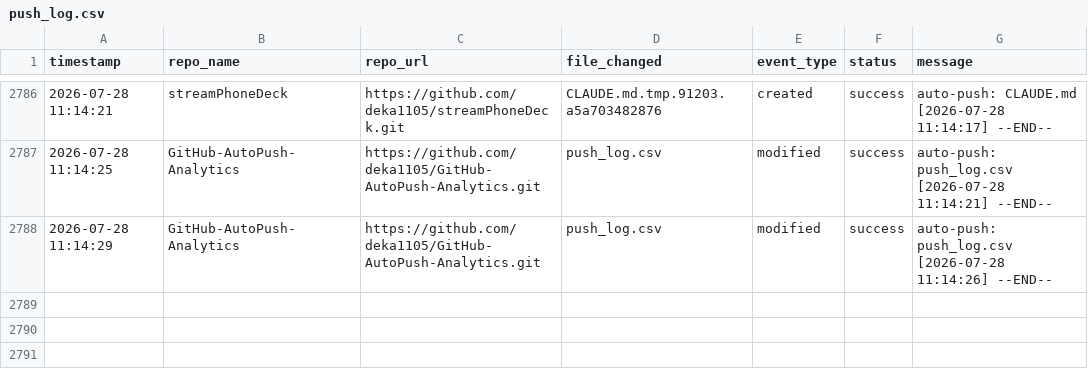
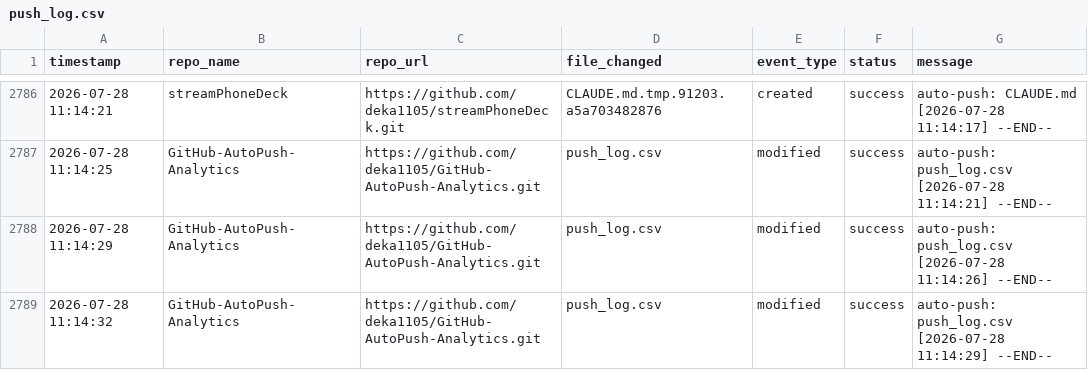
Before and after one commit to deka1105/GitHub-AutoPush-Analytics, a CSV file: push_log.csv, drawn as a sheet; only a part is shown, gaps mark what is left out.

Commit message:
auto-push: push_log.csv [2026-07-28 11:14:32]

```diff
--- a/push_log.csv
+++ b/push_log.csv
@@ -2788 +2788,2 @@ timestamp,repo_name,repo_url,file_changed,event_type,status,message
 2026-07-28 11:14:29,GitHub-AutoPush-Analytics,https://github.com/deka1105/GitHub-AutoPush-Analytics.git,push_log.csv,modified,success,auto-push: push_log.csv [2026-07-28 11:14:26] --END--
+2026-07-28 11:14:32,GitHub-AutoPush-Analytics,https://github.com/deka1105/GitHub-AutoPush-Analytics.git,push_log.csv,modified,success,auto-push: push_log.csv [2026-07-28 11:14:29] --END--
```
